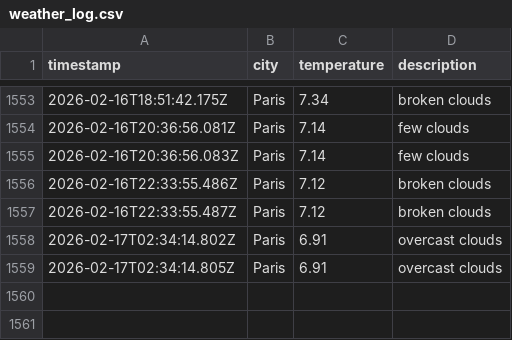
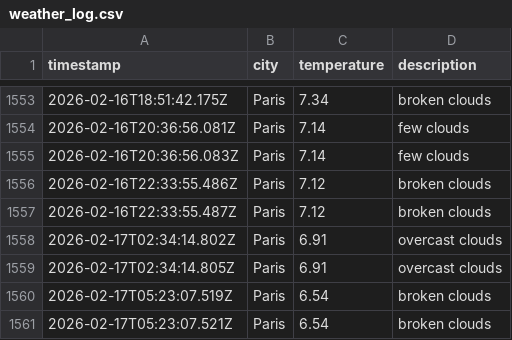
Before and after one commit to alex19heath-ui/Data-Ops-weather-js, a CSV file: data/weather_log.csv, drawn as a sheet; only a part is shown, gaps mark what is left out.

```diff
--- a/data/weather_log.csv
+++ b/data/weather_log.csv
@@ -1559 +1559,3 @@ timestamp,city,temperature,description
 2026-02-17T02:34:14.805Z,Paris,6.91,overcast clouds
+2026-02-17T05:23:07.519Z,Paris,6.54,broken clouds
+2026-02-17T05:23:07.521Z,Paris,6.54,broken clouds
```
Also changed, not shown: 1 other file.
